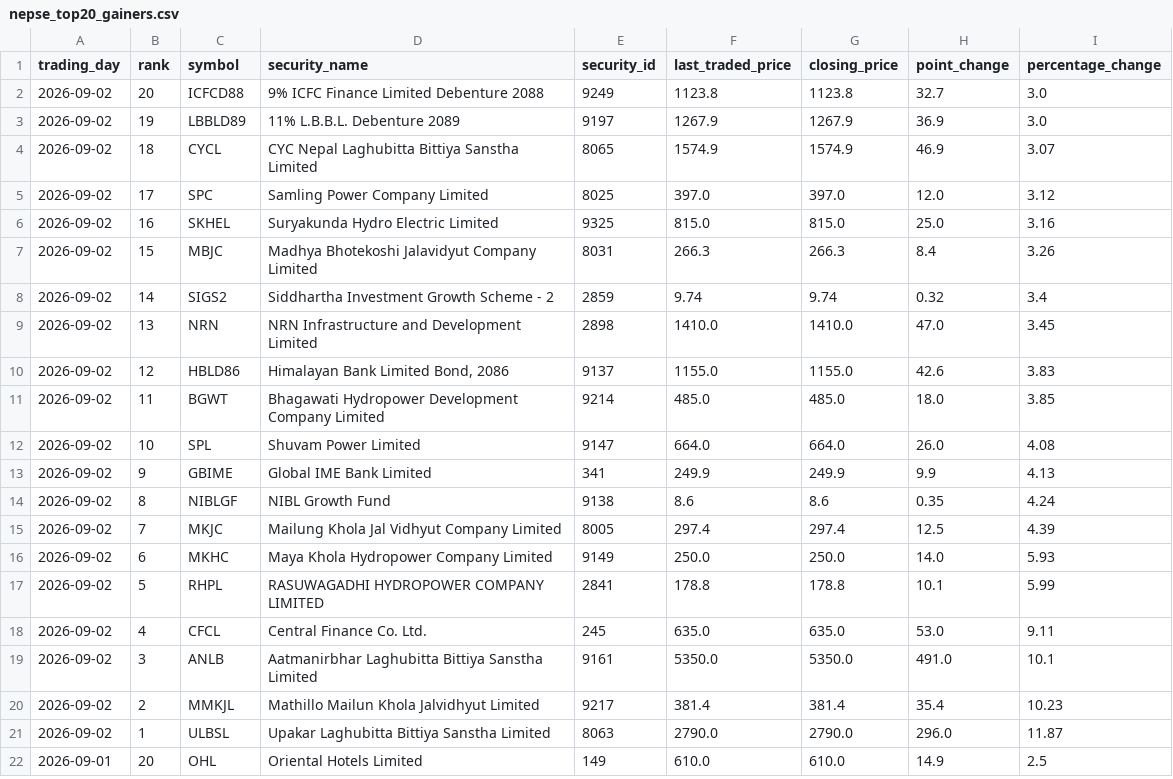
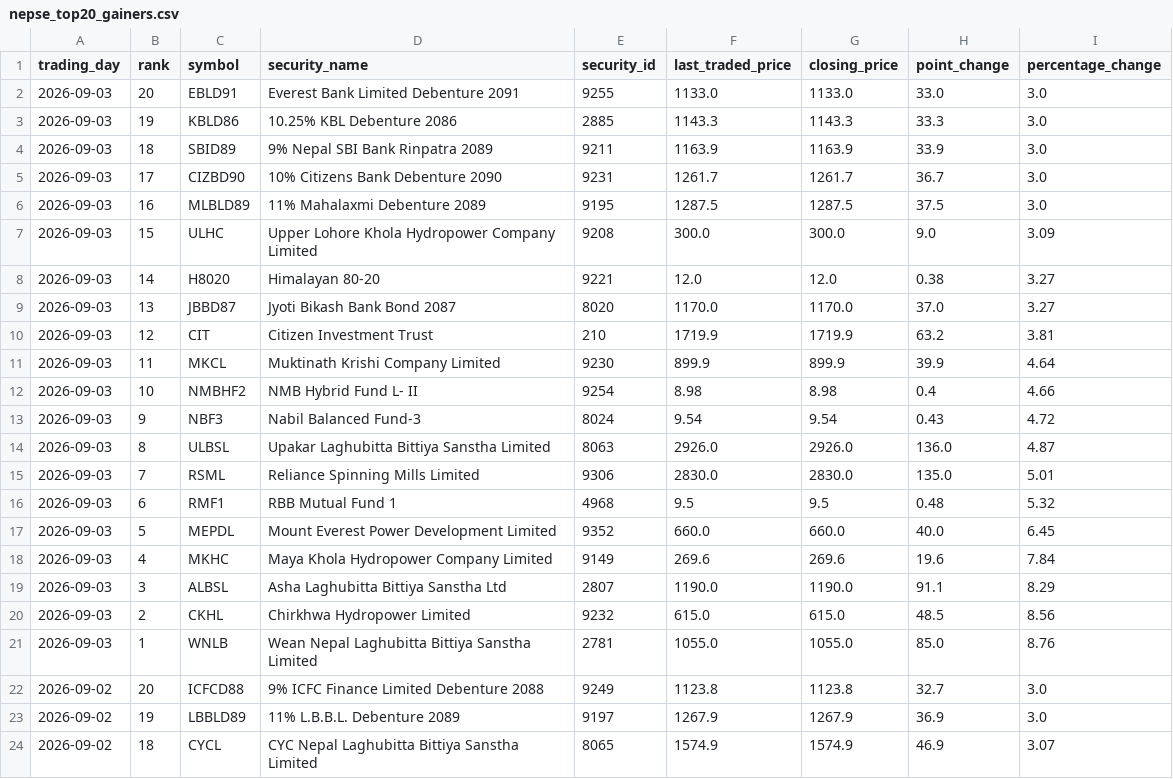
Before and after one commit to h0miez4evr/Nepse_automation, a CSV file: nepse_data/nepse_top20_gainers.csv, drawn as a sheet; only a part is shown; the shorter side is filled out with more unchanged rows; the diff names each change by its address in the sheet, - before the commit and + after, or states it on an @@ line.

```diff
--- a/nepse_data/nepse_top20_gainers.csv
+++ b/nepse_data/nepse_top20_gainers.csv
+row 2: 2026-09-03 | 20 | EBLD91 | Everest Bank Limited Debenture 2091 | 9255 | 1133.0 | 1133.0 | 33.0 | 3.0
+row 3: 2026-09-03 | 19 | KBLD86 | 10.25% KBL Debenture 2086 | 2885 | 1143.3 | 1143.3 | 33.3 | 3.0
+row 4: 2026-09-03 | 18 | SBID89 | 9% Nepal SBI Bank Rinpatra 2089 | 9211 | 1163.9 | 1163.9 | 33.9 | 3.0
+row 5: 2026-09-03 | 17 | CIZBD90 | 10% Citizens Bank Debenture 2090 | 9231 | 1261.7 | 1261.7 | 36.7 | 3.0
+row 6: 2026-09-03 | 16 | MLBLD89 | 11% Mahalaxmi Debenture 2089 | 9195 | 1287.5 | 1287.5 | 37.5 | 3.0
+row 7: 2026-09-03 | 15 | ULHC | Upper Lohore Khola Hydropower Company Limited | 9208 | 300.0 | 300.0 | 9.0 | 3.09
+row 8: 2026-09-03 | 14 | H8020 | Himalayan 80-20 | 9221 | 12.0 | 12.0 | 0.38 | 3.27
+row 9: 2026-09-03 | 13 | JBBD87 | Jyoti Bikash Bank Bond 2087 | 8020 | 1170.0 | 1170.0 | 37.0 | 3.27
+row 10: 2026-09-03 | 12 | CIT | Citizen Investment Trust | 210 | 1719.9 | 1719.9 | 63.2 | 3.81
+row 11: 2026-09-03 | 11 | MKCL | Muktinath Krishi Company Limited | 9230 | 899.9 | 899.9 | 39.9 | 4.64
+row 12: 2026-09-03 | 10 | NMBHF2 | NMB Hybrid Fund L- II | 9254 | 8.98 | 8.98 | 0.4 | 4.66
+row 13: 2026-09-03 | 9 | NBF3 | Nabil Balanced Fund-3 | 8024 | 9.54 | 9.54 | 0.43 | 4.72
+row 14: 2026-09-03 | 8 | ULBSL | Upakar Laghubitta Bittiya Sanstha Limited | 8063 | 2926.0 | 2926.0 | 136.0 | 4.87
+row 15: 2026-09-03 | 7 | RSML | Reliance Spinning Mills Limited | 9306 | 2830.0 | 2830.0 | 135.0 | 5.01
+row 16: 2026-09-03 | 6 | RMF1 | RBB Mutual Fund 1 | 4968 | 9.5 | 9.5 | 0.48 | 5.32
+row 17: 2026-09-03 | 5 | MEPDL | Mount Everest Power Development Limited | 9352 | 660.0 | 660.0 | 40.0 | 6.45
+row 18: 2026-09-03 | 4 | MKHC | Maya Khola Hydropower Company Limited | 9149 | 269.6 | 269.6 | 19.6 | 7.84
+row 19: 2026-09-03 | 3 | ALBSL | Asha Laghubitta Bittiya Sanstha Ltd | 2807 | 1190.0 | 1190.0 | 91.1 | 8.29
+row 20: 2026-09-03 | 2 | CKHL | Chirkhwa Hydropower Limited | 9232 | 615.0 | 615.0 | 48.5 | 8.56
+row 21: 2026-09-03 | 1 | WNLB | Wean Nepal Laghubitta Bittiya Sanstha Limited | 2781 | 1055.0 | 1055.0 | 85.0 | 8.76
```
Also changed, not shown: nepse_data/nepse_top20_relative_strength.csv, nepse_data/nepse_top20_transactions.csv, 2 other files.
